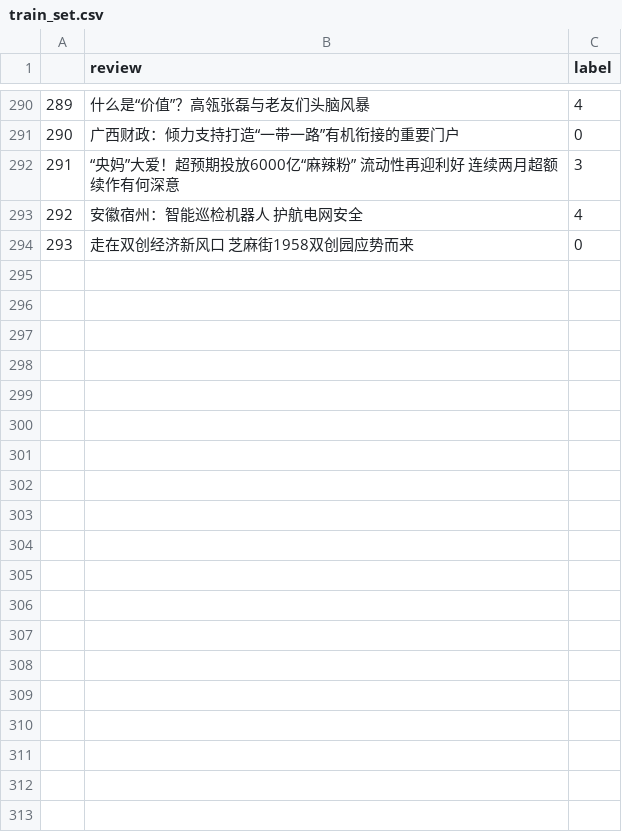
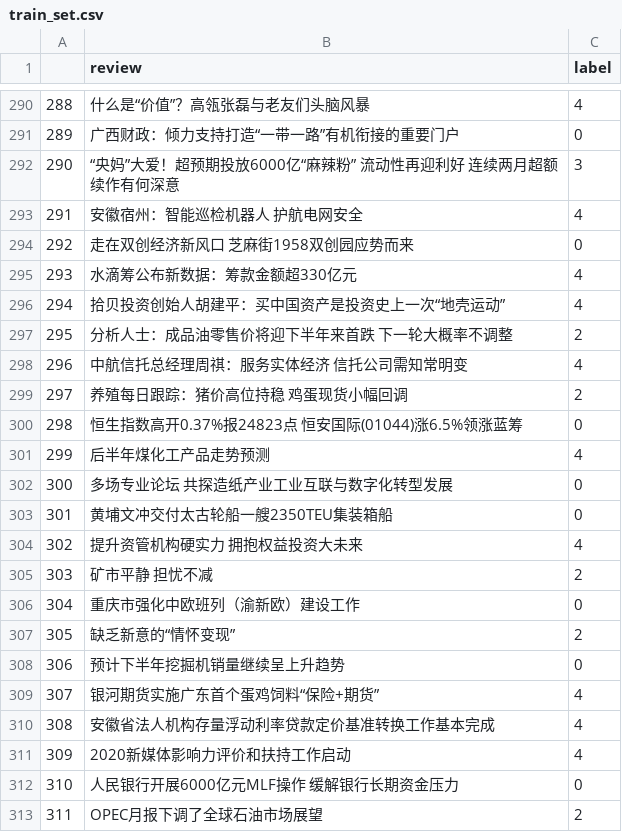
Before and after one commit to jimhoprogramming/shanghai_index, a CSV file: src/train_set.csv, drawn as a sheet; only a part is shown, gaps mark what is left out; the diff covers the shown part only; the diff names each change by its address in the sheet, - before the commit and + after, or states it on an @@ line.

Commit message:
input new data

```diff
--- a/src/train_set.csv
+++ b/src/train_set.csv
@@ column A renumbered between rows 251 and 294 @@
+row 295: 293 | 水滴筹公布新数据：筹款金额超330亿元 | 4
+row 296: 294 | 拾贝投资创始人胡建平：买中国资产是投资史上一次“地壳运动” | 4
+row 297: 295 | 分析人士：成品油零售价将迎下半年来首跌 下一轮大概率不调整 | 2
+row 298: 296 | 中航信托总经理周祺：服务实体经济 信托公司需知常明变 | 4
+row 299: 297 | 养殖每日跟踪：猪价高位持稳 鸡蛋现货小幅回调 | 2
+row 300: 298 | 恒生指数高开0.37%报24823点 恒安国际(01044)涨6.5%领涨蓝筹 | 0
+row 301: 299 | 后半年煤化工产品走势预测 | 4
+row 302: 300 | 多场专业论坛 共探造纸产业工业互联与数字化转型发展 | 0
+row 303: 301 | 黄埔文冲交付太古轮船一艘2350TEU集装箱船 | 0
+row 304: 302 | 提升资管机构硬实力 拥抱权益投资大未来 | 4
+row 305: 303 | 矿市平静 担忧不减 | 2
+row 306: 304 | 重庆市强化中欧班列（渝新欧）建设工作 | 0
+row 307: 305 | 缺乏新意的“情怀变现” | 2
+row 308: 306 | 预计下半年挖掘机销量继续呈上升趋势 | 0
+row 309: 307 | 银河期货实施广东首个蛋鸡饲料“保险+期货” | 4
+row 310: 308 | 安徽省法人机构存量浮动利率贷款定价基准转换工作基本完成 | 4
+row 311: 309 | 2020新媒体影响力评价和扶持工作启动 | 4
+row 312: 310 | 人民银行开展6000亿元MLF操作 缓解银行长期资金压力 | 0
+row 313: 311 | OPEC月报下调了全球石油市场展望 | 2
```
Also changed, not shown: 42 added rows elsewhere in this file, 1 other file.
